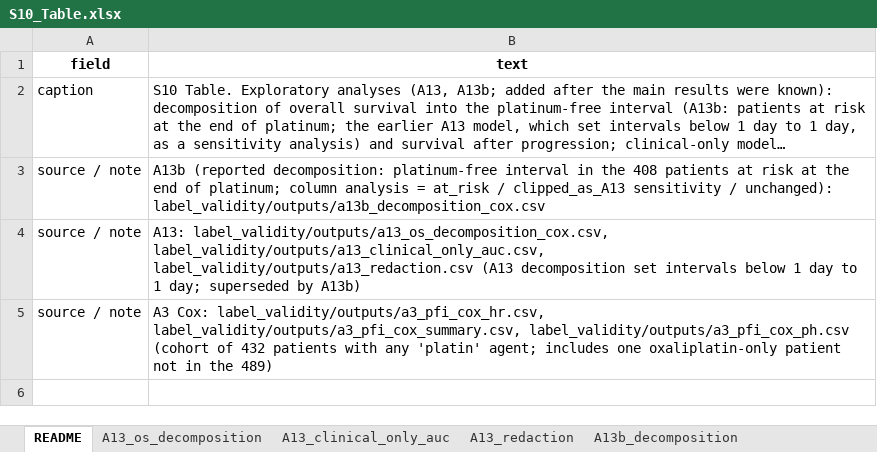
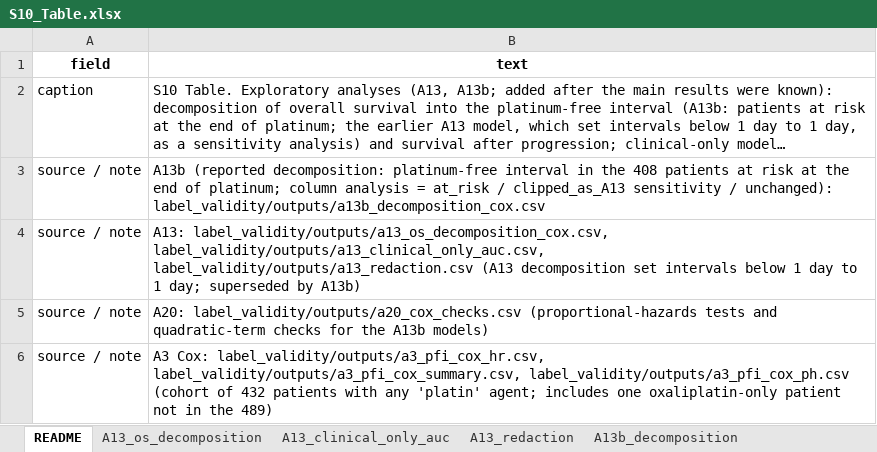
Before and after one commit to AaronC-bioinfo/ovarian-cancer-platinum-response, an Excel workbook: manuscript_v5/SI/S10_Table.xlsx, sheet README, drawn as a sheet; long unchanged cells end in …; values as stored, in another font and other column widths than the file's, no borders; the diff names each change by its address in the sheet, - before the commit and + after, or states it on an @@ line.

```diff
--- a/manuscript_v5/SI/S10_Table.xlsx (sheet README)
+++ b/manuscript_v5/SI/S10_Table.xlsx (sheet README)
+row 5: source / note | A20: label_validity/outputs/a20_cox_checks.csv (proportional-hazards tests and quadratic-term checks for the A13b models)
```
Also changed, not shown: manuscript_v5/SI/S11_Table.xlsx, manuscript_v5/SI/S1_Table.xlsx, 37 other files.
